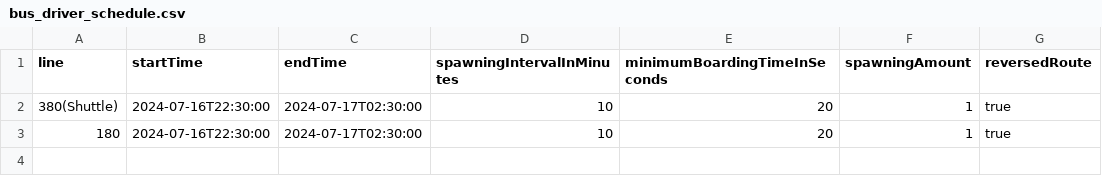
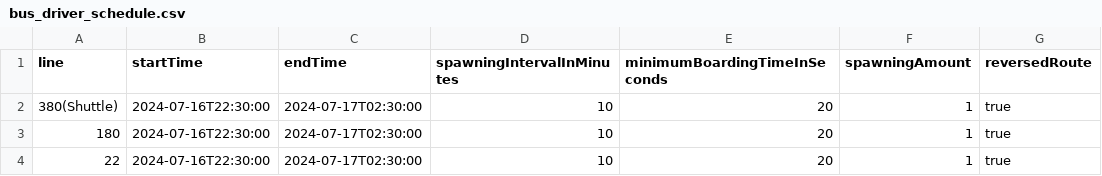
Before and after one commit to MARS-Group-HAW/model-soh, a CSV file: SOHBigEventBox/resources/public_transport/bus/bus_driver_schedule.csv, drawn as a sheet.

Commit message:
fixed bus-routes

```diff
--- a/SOHBigEventBox/resources/public_transport/bus/bus_driver_schedule.csv
+++ b/SOHBigEventBox/resources/public_transport/bus/bus_driver_schedule.csv
@@ -3 +3,2 @@ line,startTime,endTime,spawningIntervalInMinutes,minimumBoardingTimeInSeconds,sp
 "180",2024-07-16T22:30:00,2024-07-17T02:30:00,10,20,1,true
+"22",2024-07-16T22:30:00,2024-07-17T02:30:00,10,20,1,true
```
Also changed, not shown: 7 other files.
